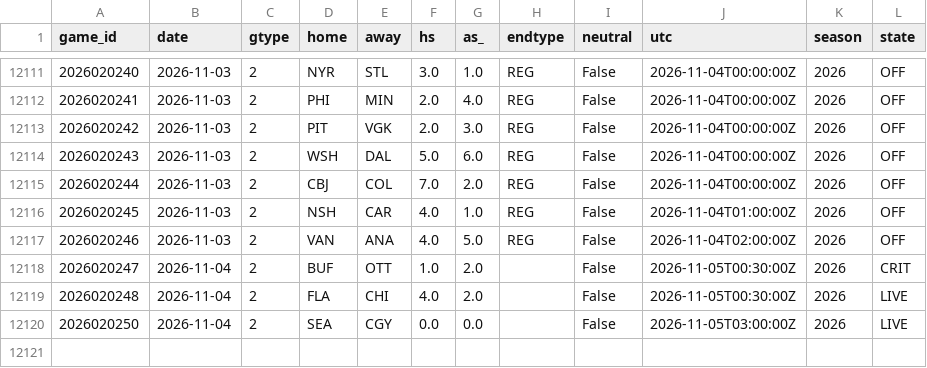
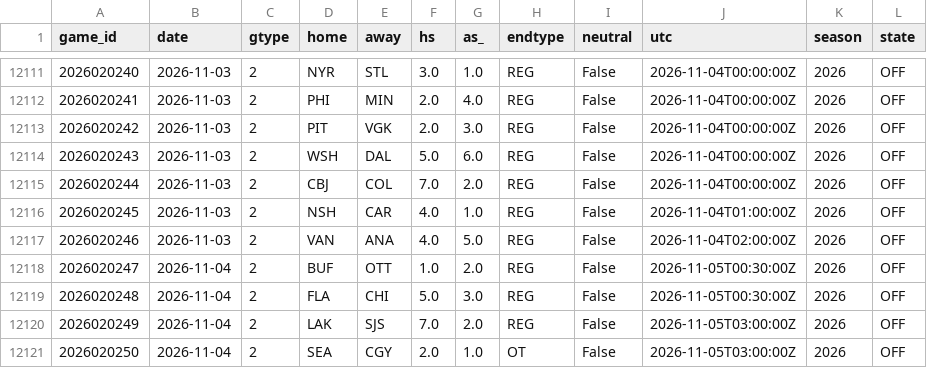
Before and after one commit to azcal/mbm-nhl, a CSV file: data/games.csv, drawn as a sheet; only a part is shown, gaps mark what is left out.

```diff
--- a/data/games.csv
+++ b/data/games.csv
@@ -12117,4 +12117,5 @@ game_id,date,gtype,home,away,hs,as_,endtype,neutral,utc,season,state
 2026020246,2026-11-03,2,VAN,ANA,4.0,5.0,REG,False,2026-11-04T02:00:00Z,2026,OFF
-2026020247,2026-11-04,2,BUF,OTT,1.0,2.0,,False,2026-11-05T00:30:00Z,2026,CRIT
-2026020248,2026-11-04,2,FLA,CHI,4.0,2.0,,False,2026-11-05T00:30:00Z,2026,LIVE
-2026020250,2026-11-04,2,SEA,CGY,0.0,0.0,,False,2026-11-05T03:00:00Z,2026,LIVE
+2026020247,2026-11-04,2,BUF,OTT,1.0,2.0,REG,False,2026-11-05T00:30:00Z,2026,OFF
+2026020248,2026-11-04,2,FLA,CHI,5.0,3.0,REG,False,2026-11-05T00:30:00Z,2026,OFF
+2026020249,2026-11-04,2,LAK,SJS,7.0,2.0,REG,False,2026-11-05T03:00:00Z,2026,OFF
+2026020250,2026-11-04,2,SEA,CGY,2.0,1.0,OT,False,2026-11-05T03:00:00Z,2026,OFF
```
Also changed, not shown: logs/graded.csv, logs/predictions.csv, 3 other files.
